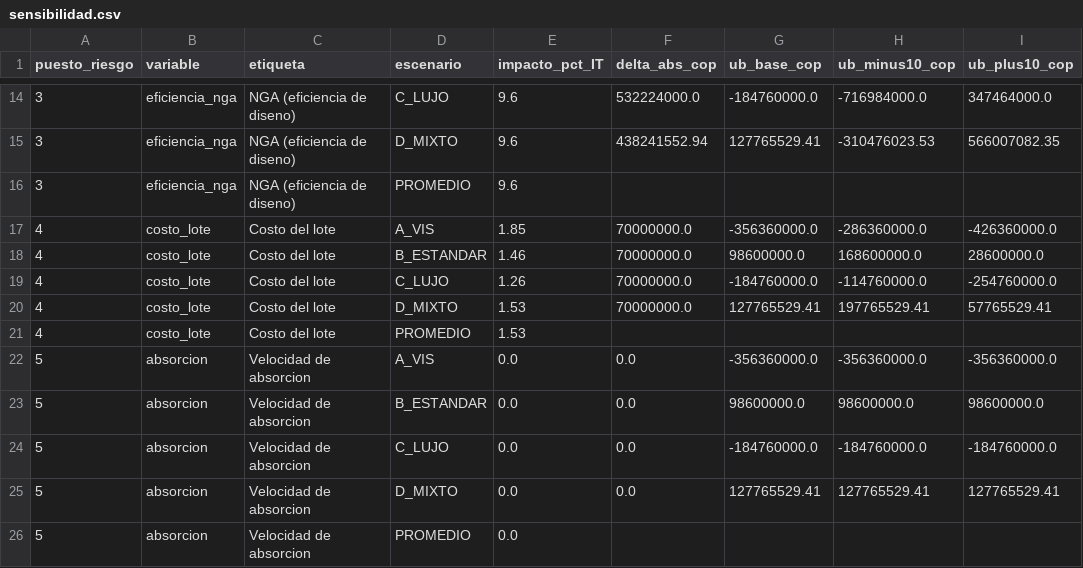
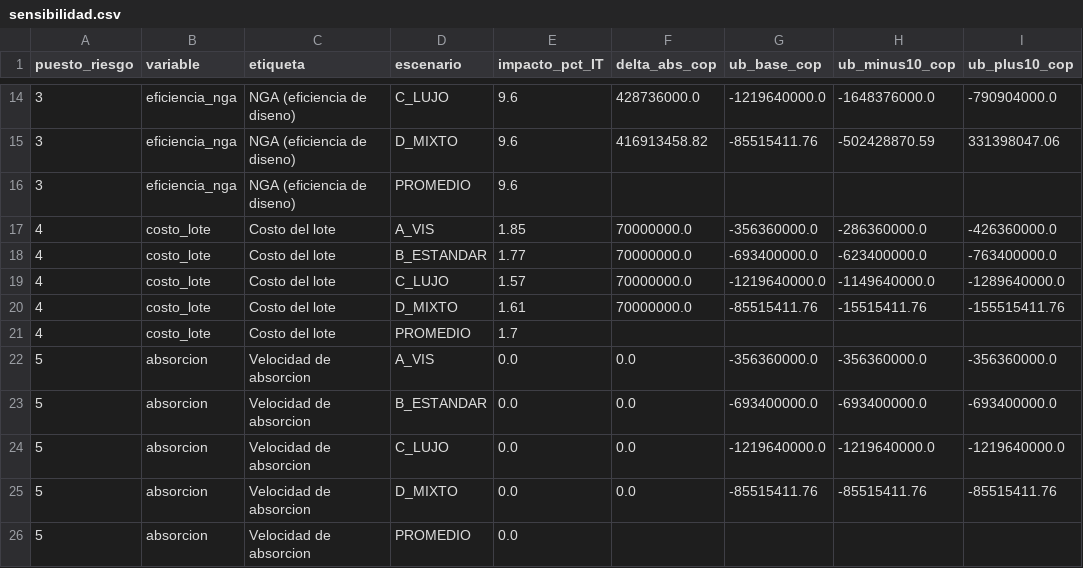
Before and after one commit to DESalasC/Parametric-Design, a CSV file: src/fase-2-demanda/F2_Modelo_Financiero/resultados/sensibilidad.csv, drawn as a sheet; only a part is shown, gaps mark what is left out; the diff covers the shown part only.

```diff
--- a/src/fase-2-demanda/F2_Modelo_Financiero/resultados/sensibilidad.csv
+++ b/src/fase-2-demanda/F2_Modelo_Financiero/resultados/sensibilidad.csv
@@ -14,13 +14,13 @@
-3;eficiencia_nga;NGA (eficiencia de diseno);C_LUJO;9.6;532224000.0;-184760000.0;-716984000.0;347464000.0
-3;eficiencia_nga;NGA (eficiencia de diseno);D_MIXTO;9.6;438241552.94;127765529.41;-310476023.53;566007082.35
+3;eficiencia_nga;NGA (eficiencia de diseno);C_LUJO;9.6;428736000.0;-1219640000.0;-1648376000.0;-790904000.0
+3;eficiencia_nga;NGA (eficiencia de diseno);D_MIXTO;9.6;416913458.82;-85515411.76;-502428870.59;331398047.06
 3;eficiencia_nga;NGA (eficiencia de diseno);PROMEDIO;9.6;;;;
 4;costo_lote;Costo del lote;A_VIS;1.85;70000000.0;-356360000.0;-286360000.0;-426360000.0
-4;costo_lote;Costo del lote;B_ESTANDAR;1.46;70000000.0;98600000.0;168600000.0;28600000.0
-4;costo_lote;Costo del lote;C_LUJO;1.26;70000000.0;-184760000.0;-114760000.0;-254760000.0
-4;costo_lote;Costo del lote;D_MIXTO;1.53;70000000.0;127765529.41;197765529.41;57765529.41
-4;costo_lote;Costo del lote;PROMEDIO;1.53;;;;
+4;costo_lote;Costo del lote;B_ESTANDAR;1.77;70000000.0;-693400000.0;-623400000.0;-763400000.0
+4;costo_lote;Costo del lote;C_LUJO;1.57;70000000.0;-1219640000.0;-1149640000.0;-1289640000.0
+4;costo_lote;Costo del lote;D_MIXTO;1.61;70000000.0;-85515411.76;-15515411.76;-155515411.76
+4;costo_lote;Costo del lote;PROMEDIO;1.7;;;;
 5;absorcion;Velocidad de absorcion;A_VIS;0.0;0.0;-356360000.0;-356360000.0;-356360000.0
-5;absorcion;Velocidad de absorcion;B_ESTANDAR;0.0;0.0;98600000.0;98600000.0;98600000.0
-5;absorcion;Velocidad de absorcion;C_LUJO;0.0;0.0;-184760000.0;-184760000.0;-184760000.0
-5;absorcion;Velocidad de absorcion;D_MIXTO;0.0;0.0;127765529.41;127765529.41;127765529.41
+5;absorcion;Velocidad de absorcion;B_ESTANDAR;0.0;0.0;-693400000.0;-693400000.0;-693400000.0
+5;absorcion;Velocidad de absorcion;C_LUJO;0.0;0.0;-1219640000.0;-1219640000.0;-1219640000.0
+5;absorcion;Velocidad de absorcion;D_MIXTO;0.0;0.0;-85515411.76;-85515411.76;-85515411.76
 5;absorcion;Velocidad de absorcion;PROMEDIO;0.0;;;;
```
Also changed, not shown: 29 edited cells elsewhere in this file, src/fase-2-demanda/F2_Modelo_Financiero/resultados/comparativo_escenarios.csv, src/fase-2-demanda/F2_Modelo_Financiero/resultados/flujo_caja_D_MIXTO_aporte.csv, 32 other files.
